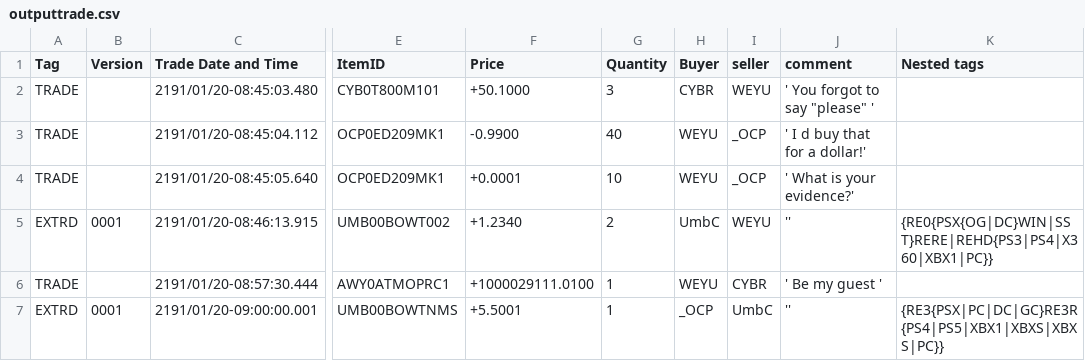
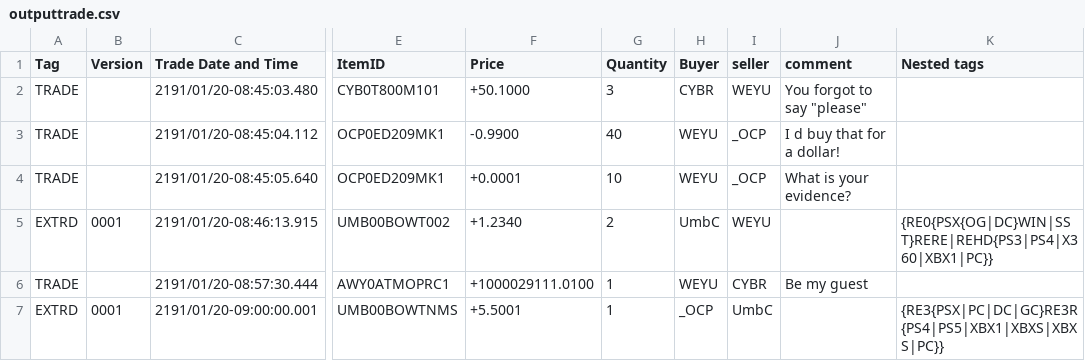
Before and after one commit to Wasanamihirangi/Java-Kotlin-Gradle-Practice-Updated-One-, a CSV file: Java_Task/outputtrade.csv, drawn as a sheet; only a part is shown, gaps mark what is left out; the diff names each change by its address in the sheet, - before the commit and + after, or states it on an @@ line.

```diff
--- a/Java_Task/outputtrade.csv
+++ b/Java_Task/outputtrade.csv
-J2 (comment): ' You forgot to say "please" '
+J2 (comment): You forgot to say "please"
-J3 (comment): ' I d buy that for a dollar!'
+J3 (comment): I d buy that for a dollar!
-J4 (comment): ' What is your evidence?'
+J4 (comment): What is your evidence?
-J5 (comment): ''
+J5 (comment): (empty)
-J6 (comment): ' Be my guest '
+J6 (comment): Be my guest
-J7 (comment): ''
+J7 (comment): (empty)
```
Also changed, not shown: 3 other files.
